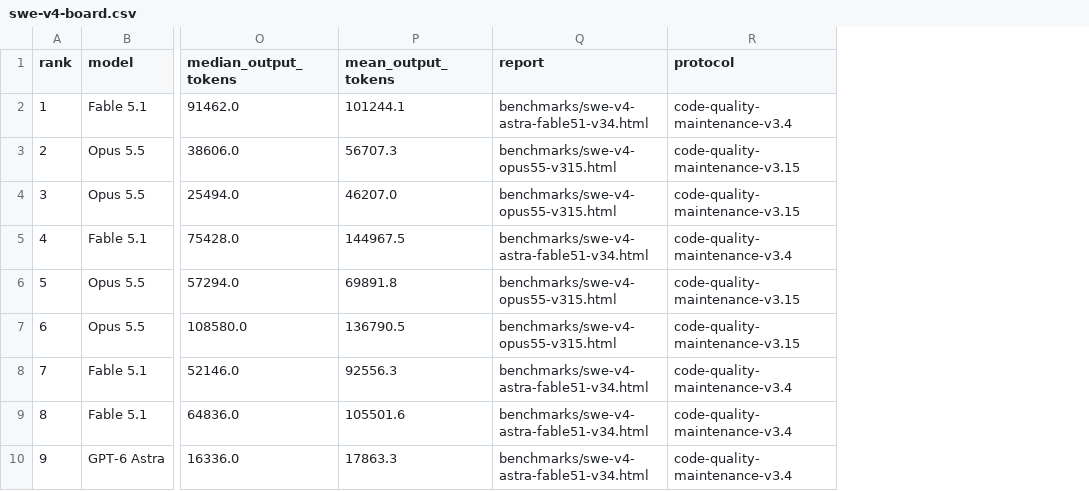
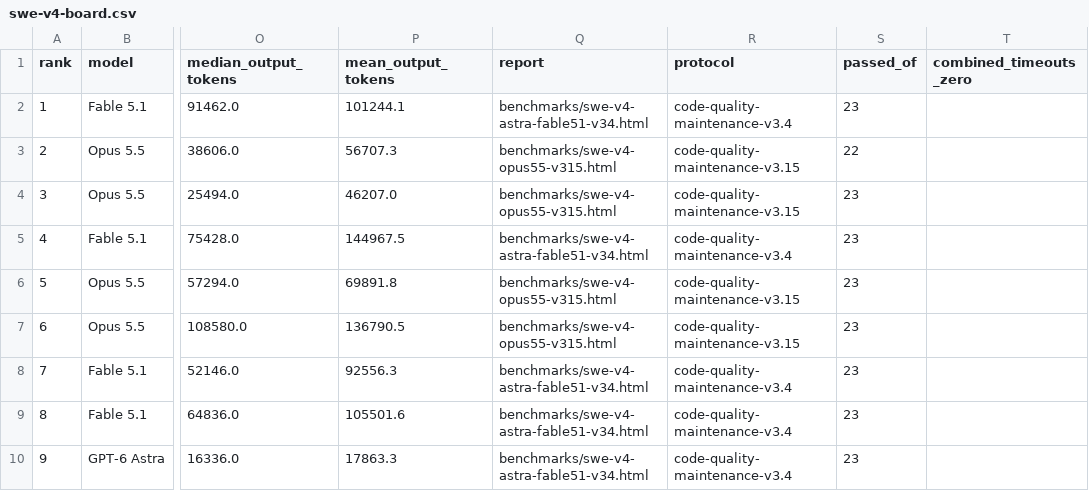
Before and after one commit to morganlinton/VulcanBenchCOM, a CSV file: assets/data/swe-v4-board.csv, drawn as a sheet; only a part is shown, gaps mark what is left out; the diff covers the shown part only; the diff names each change by its address in the sheet, - before the commit and + after, or states it on an @@ line.

```diff
--- a/assets/data/swe-v4-board.csv
+++ b/assets/data/swe-v4-board.csv
+column S (passed_of), rows 2-10: 23 | 22 | 23 | 23 | 23 | 23 | 23 | 23 | 23
+column T (combined_timeouts_zero), empty
```
Also changed, not shown: 5 added rows and row numbers in column A elsewhere in this file, 30 other files.
